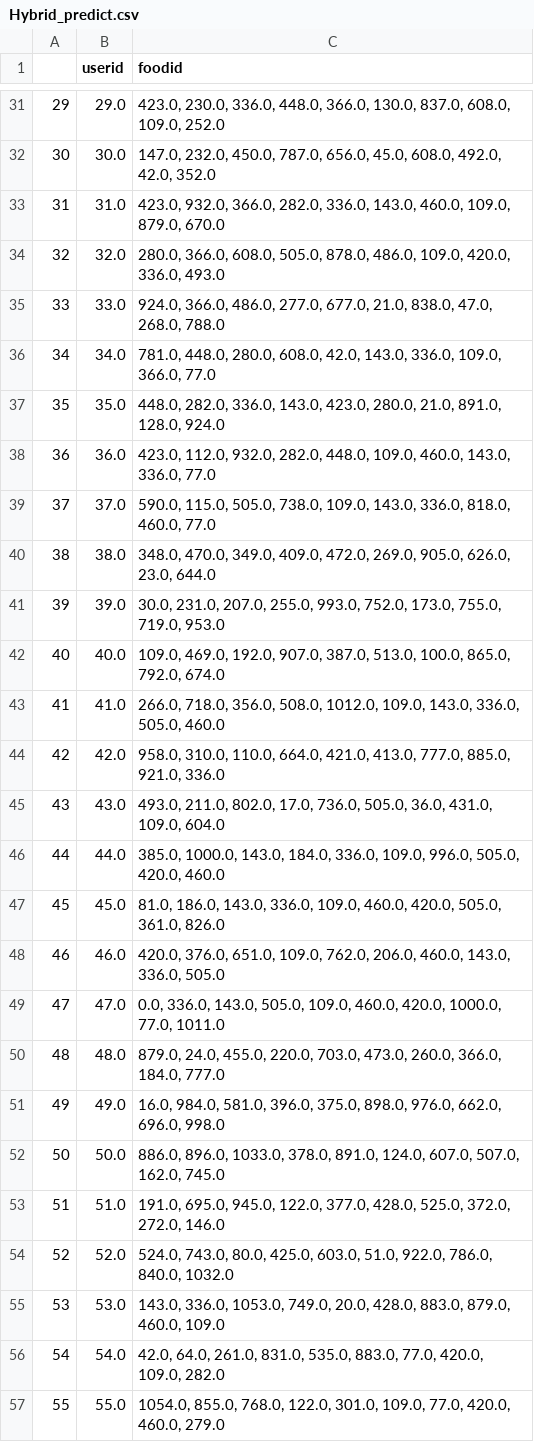
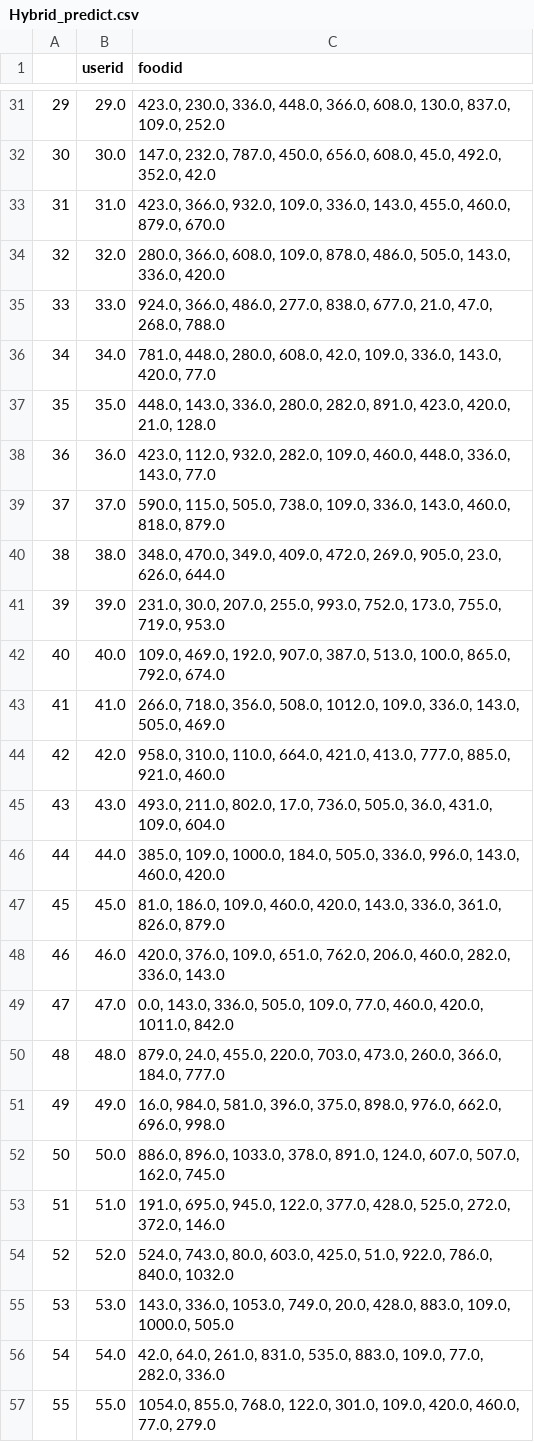
Before and after one commit to WooHyunKing/LetEatGoApplication, a CSV file: backend/csv/Hybrid_predict.csv, drawn as a sheet; only a part is shown, gaps mark what is left out; the diff covers the shown part only.

```diff
--- a/backend/csv/Hybrid_predict.csv
+++ b/backend/csv/Hybrid_predict.csv
@@ -31,20 +31,20 @@
-29,29.0,"423.0, 230.0, 336.0, 448.0, 366.0, 130.0, 837.0, 608.0, 109.0, 252.0"
-30,30.0,"147.0, 232.0, 450.0, 787.0, 656.0, 45.0, 608.0, 492.0, 42.0, 352.0"
-31,31.0,"423.0, 932.0, 366.0, 282.0, 336.0, 143.0, 460.0, 109.0, 879.0, 670.0"
-32,32.0,"280.0, 366.0, 608.0, 505.0, 878.0, 486.0, 109.0, 420.0, 336.0, 493.0"
-33,33.0,"924.0, 366.0, 486.0, 277.0, 677.0, 21.0, 838.0, 47.0, 268.0, 788.0"
-34,34.0,"781.0, 448.0, 280.0, 608.0, 42.0, 143.0, 336.0, 109.0, 366.0, 77.0"
-35,35.0,"448.0, 282.0, 336.0, 143.0, 423.0, 280.0, 21.0, 891.0, 128.0, 924.0"
-36,36.0,"423.0, 112.0, 932.0, 282.0, 448.0, 109.0, 460.0, 143.0, 336.0, 77.0"
-37,37.0,"590.0, 115.0, 505.0, 738.0, 109.0, 143.0, 336.0, 818.0, 460.0, 77.0"
-38,38.0,"348.0, 470.0, 349.0, 409.0, 472.0, 269.0, 905.0, 626.0, 23.0, 644.0"
-39,39.0,"30.0, 231.0, 207.0, 255.0, 993.0, 752.0, 173.0, 755.0, 719.0, 953.0"
+29,29.0,"423.0, 230.0, 336.0, 448.0, 366.0, 608.0, 130.0, 837.0, 109.0, 252.0"
+30,30.0,"147.0, 232.0, 787.0, 450.0, 656.0, 608.0, 45.0, 492.0, 352.0, 42.0"
+31,31.0,"423.0, 366.0, 932.0, 109.0, 336.0, 143.0, 455.0, 460.0, 879.0, 670.0"
+32,32.0,"280.0, 366.0, 608.0, 109.0, 878.0, 486.0, 505.0, 143.0, 336.0, 420.0"
+33,33.0,"924.0, 366.0, 486.0, 277.0, 838.0, 677.0, 21.0, 47.0, 268.0, 788.0"
+34,34.0,"781.0, 448.0, 280.0, 608.0, 42.0, 109.0, 336.0, 143.0, 420.0, 77.0"
+35,35.0,"448.0, 143.0, 336.0, 280.0, 282.0, 891.0, 423.0, 420.0, 21.0, 128.0"
+36,36.0,"423.0, 112.0, 932.0, 282.0, 109.0, 460.0, 448.0, 336.0, 143.0, 77.0"
+37,37.0,"590.0, 115.0, 505.0, 738.0, 109.0, 336.0, 143.0, 460.0, 818.0, 879.0"
+38,38.0,"348.0, 470.0, 349.0, 409.0, 472.0, 269.0, 905.0, 23.0, 626.0, 644.0"
+39,39.0,"231.0, 30.0, 207.0, 255.0, 993.0, 752.0, 173.0, 755.0, 719.0, 953.0"
 40,40.0,"109.0, 469.0, 192.0, 907.0, 387.0, 513.0, 100.0, 865.0, 792.0, 674.0"
-41,41.0,"266.0, 718.0, 356.0, 508.0, 1012.0, 109.0, 143.0, 336.0, 505.0, 460.0"
-42,42.0,"958.0, 310.0, 110.0, 664.0, 421.0, 413.0, 777.0, 885.0, 921.0, 336.0"
+41,41.0,"266.0, 718.0, 356.0, 508.0, 1012.0, 109.0, 336.0, 143.0, 505.0, 469.0"
+42,42.0,"958.0, 310.0, 110.0, 664.0, 421.0, 413.0, 777.0, 885.0, 921.0, 460.0"
 43,43.0,"493.0, 211.0, 802.0, 17.0, 736.0, 505.0, 36.0, 431.0, 109.0, 604.0"
-44,44.0,"385.0, 1000.0, 143.0, 184.0, 336.0, 109.0, 996.0, 505.0, 420.0, 460.0"
-45,45.0,"81.0, 186.0, 143.0, 336.0, 109.0, 460.0, 420.0, 505.0, 361.0, 826.0"
-46,46.0,"420.0, 376.0, 651.0, 109.0, 762.0, 206.0, 460.0, 143.0, 336.0, 505.0"
-47,47.0,"0.0, 336.0, 143.0, 505.0, 109.0, 460.0, 420.0, 1000.0, 77.0, 1011.0"
+44,44.0,"385.0, 109.0, 1000.0, 184.0, 505.0, 336.0, 996.0, 143.0, 460.0, 420.0"
+45,45.0,"81.0, 186.0, 109.0, 460.0, 420.0, 143.0, 336.0, 361.0, 826.0, 879.0"
+46,46.0,"420.0, 376.0, 109.0, 651.0, 762.0, 206.0, 460.0, 282.0, 336.0, 143.0"
+47,47.0,"0.0, 143.0, 336.0, 505.0, 109.0, 77.0, 460.0, 420.0, 1011.0, 842.0"
 48,48.0,"879.0, 24.0, 455.0, 220.0, 703.0, 473.0, 260.0, 366.0, 184.0, 777.0"
@@ -52,6 +52,6 @@
 50,50.0,"886.0, 896.0, 1033.0, 378.0, 891.0, 124.0, 607.0, 507.0, 162.0, 745.0"
-51,51.0,"191.0, 695.0, 945.0, 122.0, 377.0, 428.0, 525.0, 372.0, 272.0, 146.0"
-52,52.0,"524.0, 743.0, 80.0, 425.0, 603.0, 51.0, 922.0, 786.0, 840.0, 1032.0"
-53,53.0,"143.0, 336.0, 1053.0, 749.0, 20.0, 428.0, 883.0, 879.0, 460.0, 109.0"
-54,54.0,"42.0, 64.0, 261.0, 831.0, 535.0, 883.0, 77.0, 420.0, 109.0, 282.0"
-55,55.0,"1054.0, 855.0, 768.0, 122.0, 301.0, 109.0, 77.0, 420.0, 460.0, 279.0"
+51,51.0,"191.0, 695.0, 945.0, 122.0, 377.0, 428.0, 525.0, 272.0, 372.0, 146.0"
+52,52.0,"524.0, 743.0, 80.0, 603.0, 425.0, 51.0, 922.0, 786.0, 840.0, 1032.0"
+53,53.0,"143.0, 336.0, 1053.0, 749.0, 20.0, 428.0, 883.0, 109.0, 1000.0, 505.0"
+54,54.0,"42.0, 64.0, 261.0, 831.0, 535.0, 883.0, 109.0, 77.0, 282.0, 336.0"
+55,55.0,"1054.0, 855.0, 768.0, 122.0, 301.0, 109.0, 420.0, 460.0, 77.0, 279.0"
```
Also changed, not shown: 60 edited cells elsewhere in this file, 5 other files.
